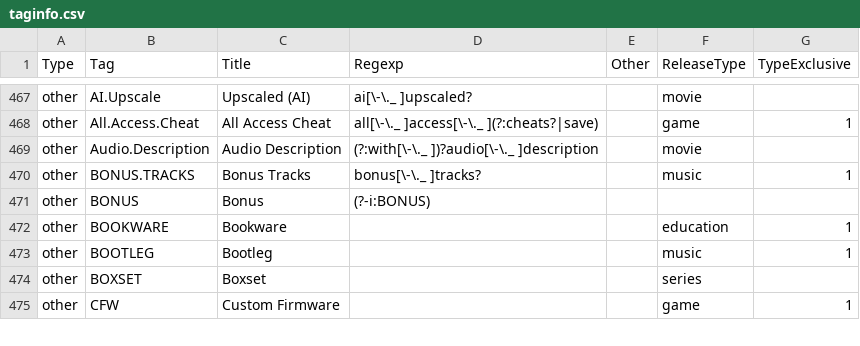
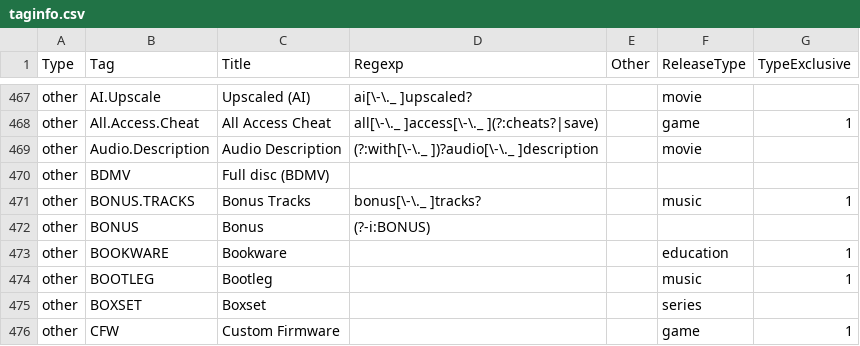
Before and after one commit to autobrr/rls, a CSV file: taginfo/taginfo.csv, drawn as a sheet; only a part is shown, gaps mark what is left out.

Commit message:
feat(taginfo): bdmv as the mark of a full disc

```diff
--- a/taginfo/taginfo.csv
+++ b/taginfo/taginfo.csv
@@ -469,2 +469,3 @@ other,All.Access.Cheat,All Access Cheat,all[\-\._ ]access[\-\._ ](?:cheats?|save
 other,Audio.Description,Audio Description,(?:with[\-\._ ])?audio[\-\._ ]description,,movie,
+other,BDMV,Full disc (BDMV),,,,
 other,BONUS.TRACKS,Bonus Tracks,bonus[\-\._ ]tracks?,,music,1
```
Also changed, not shown: 1 other file.
